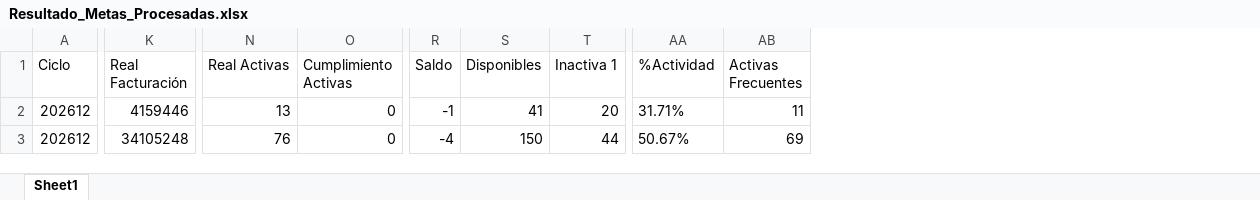
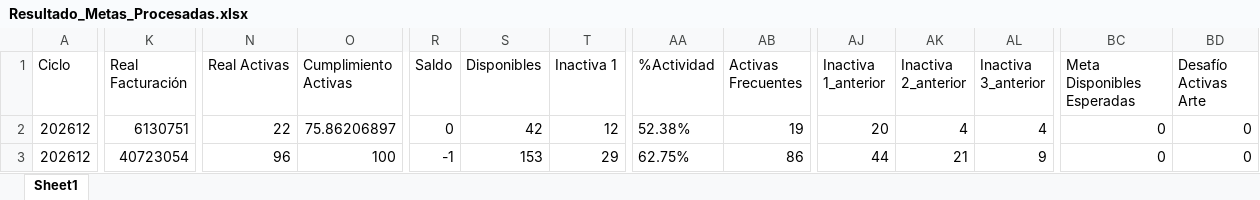
Before and after one commit to eduardo223/app_lideres, an Excel workbook: Resultado_Metas_Procesadas.xlsx, sheet Sheet1, drawn as a sheet; only a part is shown, gaps mark what is left out; values as stored, in another font and other column widths than the file's, no borders; the diff covers the shown part only; the diff names each change by its address in the sheet, - before the commit and + after, or states it on an @@ line.

```diff
--- a/Resultado_Metas_Procesadas.xlsx (sheet Sheet1)
+++ b/Resultado_Metas_Procesadas.xlsx (sheet Sheet1)
+column AJ (Inactiva 1_anterior), rows 2-3: 20 | 44
+column AK (Inactiva 2_anterior), rows 2-3: 4 | 21
+column AL (Inactiva 3_anterior), rows 2-3: 4 | 9
+column BC (Meta Disponibles Esperadas), rows 2-3: 0 | 0
+column BD (Desafío Activas Arte), rows 2-3: 0 | 0
-K2 (Real Facturación): 4159446
+K2 (Real Facturación): 6130751
-N2 (Real Activas): 13
+N2 (Real Activas): 22
-O2 (Cumplimiento Activas): 0
+O2 (Cumplimiento Activas): 75.86206897
-R2 (Saldo): -1
+R2 (Saldo): 0
-S2 (Disponibles): 41
+S2 (Disponibles): 42
-T2 (Inactiva 1): 20
+T2 (Inactiva 1): 12
-AA2 (%Actividad): 31.71%
+AA2 (%Actividad): 52.38%
-AB2 (Activas Frecuentes): 11
+AB2 (Activas Frecuentes): 19
-K3 (Real Facturación): 34105248
+K3 (Real Facturación): 40723054
-N3 (Real Activas): 76
+N3 (Real Activas): 96
-O3 (Cumplimiento Activas): 0
+O3 (Cumplimiento Activas): 100
-R3 (Saldo): -4
+R3 (Saldo): -1
-S3 (Disponibles): 150
+S3 (Disponibles): 153
-T3 (Inactiva 1): 44
+T3 (Inactiva 1): 29
-AA3 (%Actividad): 50.67%
+AA3 (%Actividad): 62.75%
-AB3 (Activas Frecuentes): 69
+AB3 (Activas Frecuentes): 86
```
Also changed, not shown: 255 edited cells elsewhere in this sheet, Base de Datos.xlsx, Base para el como vamos.xlsx, 3 other files.
